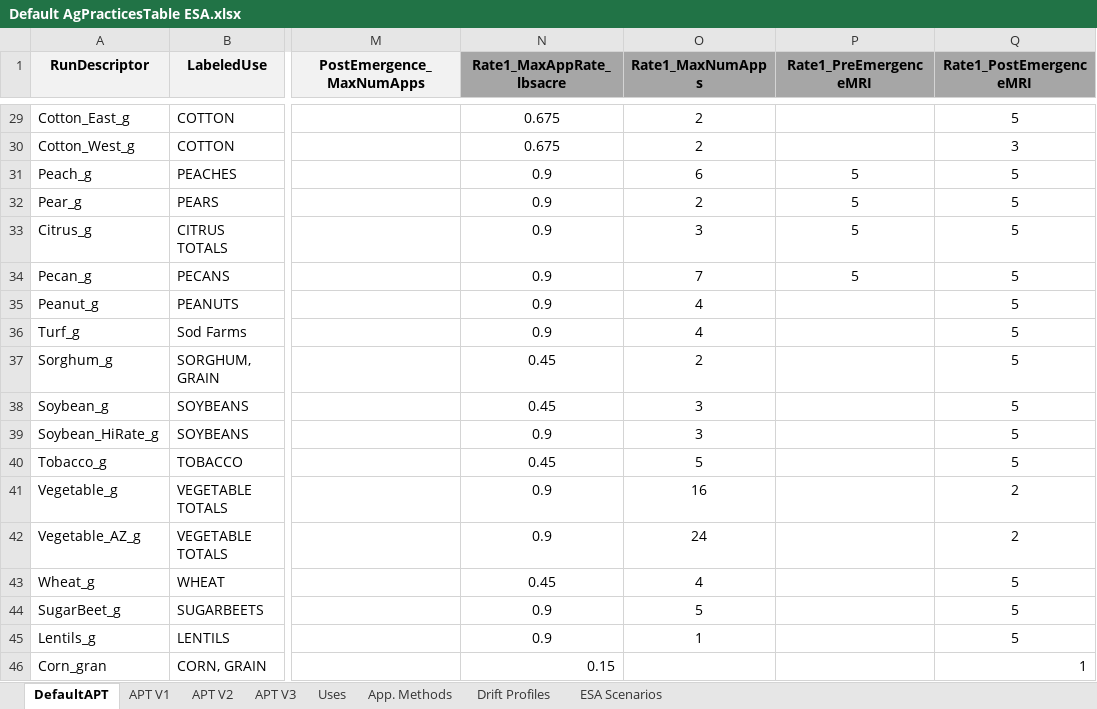
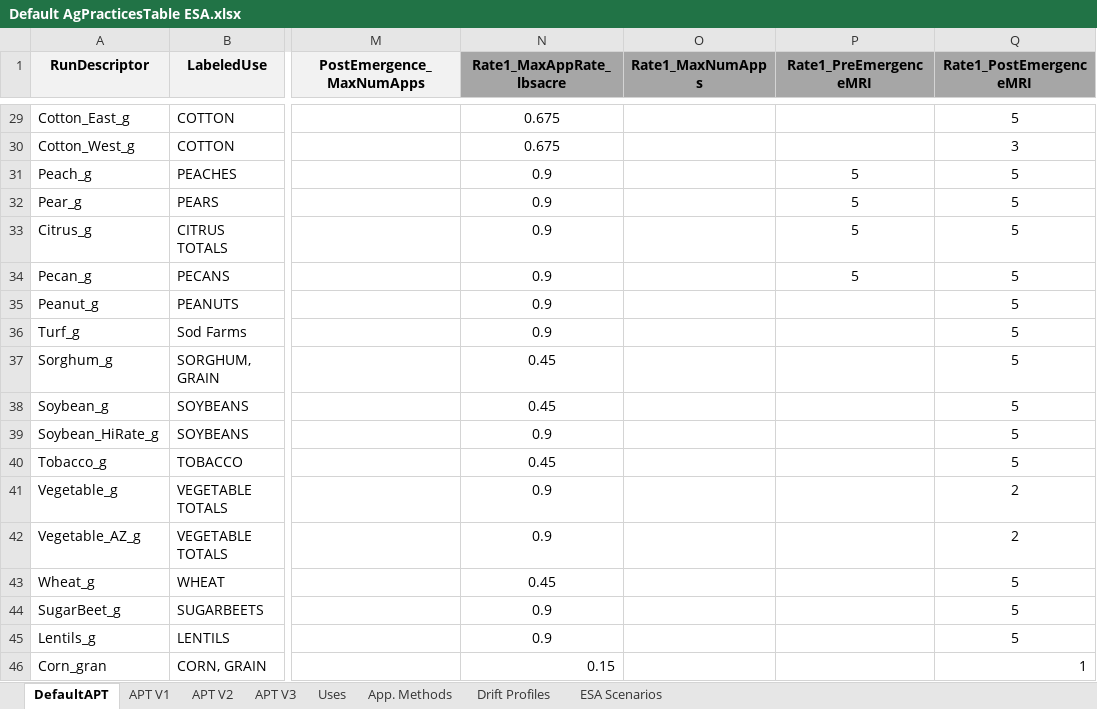
Before and after one commit to GESTF-ESA/PWC-Prep-Tool, an Excel workbook: pwctool/data/Default AgPracticesTable ESA.xlsx, sheet DefaultAPT, drawn as a sheet; only a part is shown, gaps mark what is left out; values as stored, in another font and other column widths than the file's, no borders; the diff covers the shown part only; the diff names each change by its address in the sheet, - before the commit and + after, or states it on an @@ line.

```diff
--- a/pwctool/data/Default AgPracticesTable ESA.xlsx (sheet DefaultAPT)
+++ b/pwctool/data/Default AgPracticesTable ESA.xlsx (sheet DefaultAPT)
-O29:O30 (Rate1_MaxNumApps): 2
+O29:O30 (Rate1_MaxNumApps): (empty)
-O31 (Rate1_MaxNumApps): 6
+O31 (Rate1_MaxNumApps): (empty)
-O32 (Rate1_MaxNumApps): 2
+O32 (Rate1_MaxNumApps): (empty)
-O33 (Rate1_MaxNumApps): 3
+O33 (Rate1_MaxNumApps): (empty)
-O34 (Rate1_MaxNumApps): 7
+O34 (Rate1_MaxNumApps): (empty)
-O35:O36 (Rate1_MaxNumApps): 4
+O35:O36 (Rate1_MaxNumApps): (empty)
-O37 (Rate1_MaxNumApps): 2
+O37 (Rate1_MaxNumApps): (empty)
-O38:O39 (Rate1_MaxNumApps): 3
+O38:O39 (Rate1_MaxNumApps): (empty)
-O40 (Rate1_MaxNumApps): 5
+O40 (Rate1_MaxNumApps): (empty)
-O41 (Rate1_MaxNumApps): 16
+O41 (Rate1_MaxNumApps): (empty)
-O42 (Rate1_MaxNumApps): 24
+O42 (Rate1_MaxNumApps): (empty)
-O43 (Rate1_MaxNumApps): 4
+O43 (Rate1_MaxNumApps): (empty)
-O44 (Rate1_MaxNumApps): 5
+O44 (Rate1_MaxNumApps): (empty)
-O45 (Rate1_MaxNumApps): 1
+O45 (Rate1_MaxNumApps): (empty)
```
Also changed, not shown: 27 edited cells elsewhere in this sheet, pwctool/data/Default AgPracticesTable FIFRA.xlsx, 1 other file.
